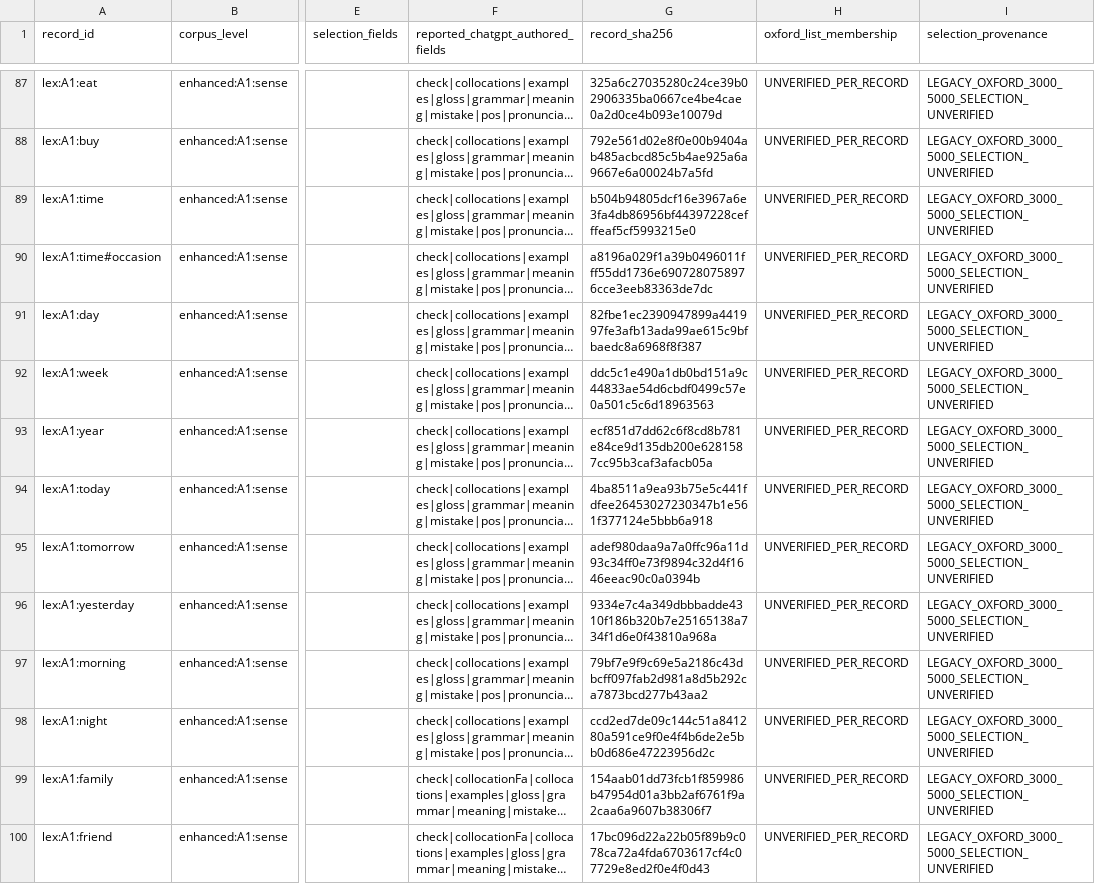
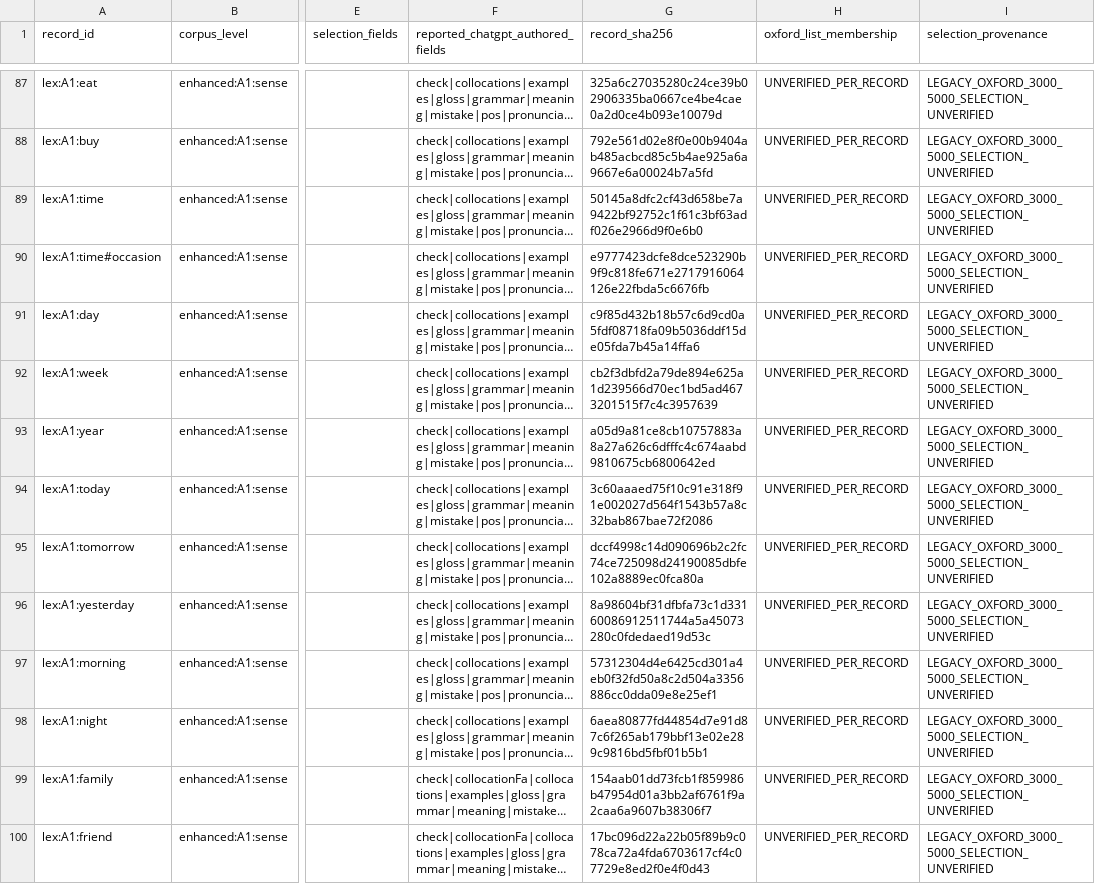
Before and after one commit to mostifa2274-ui/Vajefy, a CSV file: content/rights-staging/legacy-full-lineage/teaching-a1-1057.csv, drawn as a sheet; only a part is shown, gaps mark what is left out; long unchanged cells end in …; the diff covers the shown part only; the diff names each change by its address in the sheet, - before the commit and + after, or states it on an @@ line.

```diff
--- a/content/rights-staging/legacy-full-lineage/teaching-a1-1057.csv
+++ b/content/rights-staging/legacy-full-lineage/teaching-a1-1057.csv
-G89 (record_sha256): b504b94805dcf16e3967a6e3fa4db86956bf44397228cefffeaf5cf5993215e0
+G89 (record_sha256): 50145a8dfc2cf43d658be7a9422bf92752c1f61c3bf63adf026e2966d9f0e6b0
-G90 (record_sha256): a8196a029f1a39b0496011fff55dd1736e6907280758976cce3eeb83363de7dc
+G90 (record_sha256): e9777423dcfe8dce523290b9f9c818fe671e2717916064126e22fbda5c6676fb
-G91 (record_sha256): 82fbe1ec2390947899a441997fe3afb13ada99ae615c9bfbaedc8a6968f8f387
+G91 (record_sha256): c9f85d432b18b57c6d9cd0a5fdf08718fa09b5036ddf15de05fda7b45a14ffa6
-G92 (record_sha256): ddc5c1e490a1db0bd151a9c44833ae54d6cbdf0499c57e0a501c5c6d18963563
+G92 (record_sha256): cb2f3dbfd2a79de894e625a1d239566d70ec1bd5ad4673201515f7c4c3957639
-G93 (record_sha256): ecf851d7dd62c6f8cd8b781e84ce9d135db200e6281587cc95b3caf3afacb05a
+G93 (record_sha256): a05d9a81ce8cb10757883a8a27a626c6dfffc4c674aabd9810675cb6800642ed
-G94 (record_sha256): 4ba8511a9ea93b75e5c441fdfee26453027230347b1e561f377124e5bbb6a918
+G94 (record_sha256): 3c60aaaed75f10c91e318f91e002027d564f1543b57a8c32bab867bae72f2086
-G95 (record_sha256): adef980daa9a7a0ffc96a11d93c34ff0e73f9894c32d4f1646eeac90c0a0394b
+G95 (record_sha256): dccf4998c14d090696b2c2fc74ce725098d24190085dbfe102a8889ec0fca80a
-G96 (record_sha256): 9334e7c4a349dbbbadde4310f186b320b7e25165138a734f1d6e0f43810a968a
+G96 (record_sha256): 8a98604bf31dfbfa73c1d33160086912511744a5a45073280c0fdedaed19d53c
-G97 (record_sha256): 79bf7e9f9c69e5a2186c43dbcff097fab2d981a8d5b292ca7873bcd277b43aa2
+G97 (record_sha256): 57312304d4e6425cd301a4eb0f32fd50a8c2d504a3356886cc0dda09e8e25ef1
-G98 (record_sha256): ccd2ed7de09c144c51a841280a591ce9f0e4f4b6de2e5bb0d686e47223956d2c
+G98 (record_sha256): 6aea80877fd44854d7e91d87c6f265ab179bbf13e02e289c9816bd5fbf01b5b1
```
Also changed, not shown: 173 edited cells elsewhere in this file, 40 other files.
